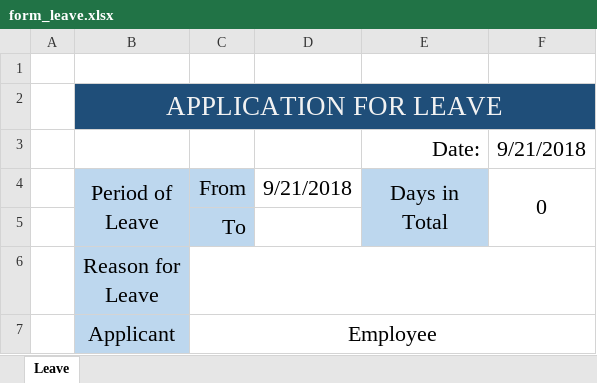
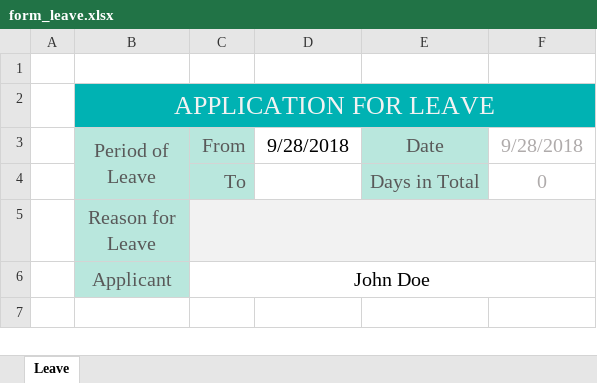
Before and after one commit to cor3000/keikai-tutorial, an Excel workbook: src/main/webapp/WEB-INF/book/form_leave.xlsx, sheet Leave, drawn as a sheet; values as stored, in another font and other column widths than the file's, no borders; charts and pictures not drawn; removed rows and columns are numbered as before the commit, all else as after; ↵ is a line break in a cell; the diff names each change by its address in the sheet, - before the commit and + after, or states it on an @@ line.

```diff
--- a/src/main/webapp/WEB-INF/book/form_leave.xlsx (sheet Leave)
+++ b/src/main/webapp/WEB-INF/book/form_leave.xlsx (sheet Leave)
@@ B2 text size: smaller @@
-B2:F2 fill: #1F4E79
+B2:F2 fill: #00B2B3
-row 3:  |  |  |  | Date: | 9/21/2018
-B3:C3 text colour: black
+B3:C3 text colour: #595959
@@ B3:F3 text size: smaller @@
-D3: 9/21/2018
+D3: 9/28/2018
-E3: Days in ↵ Total
+E3: Date
-E3 text colour: black
+E3 text colour: #595959
-E4:E5 merged
-F3: 0
+F3: 9/28/2018
-F3 text colour: black
+F3 text colour: #AFABAB
-F4:F5 merged
-row 5:  |  | To
+row 4:  |  | To |  | Days in Total | 0
-B5:B6 text colour: black
+B5:B6 text colour: #595959
@@ B5 text size: smaller @@
-C5:F5 fill: none
+C5:F5 fill: #F2F2F2
@@ B6:C6 text size: smaller @@
-C6: Employee
+C6: John Doe
```
Also changed, not shown: charts or pictures, src/main/webapp/WEB-INF/book/workflow.xlsx.
